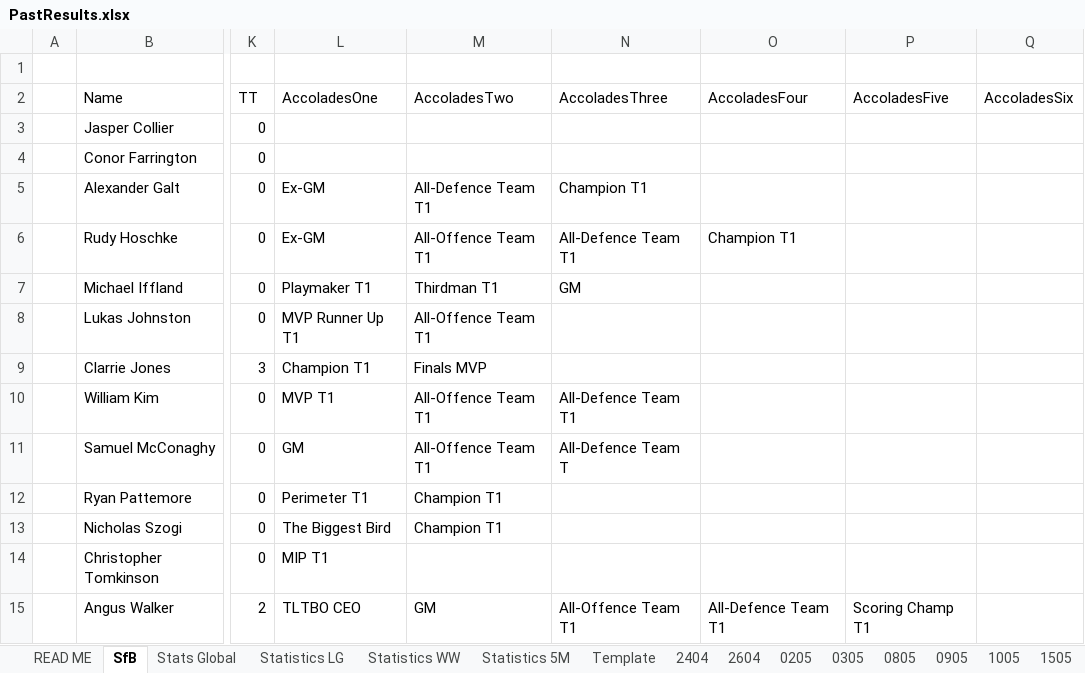
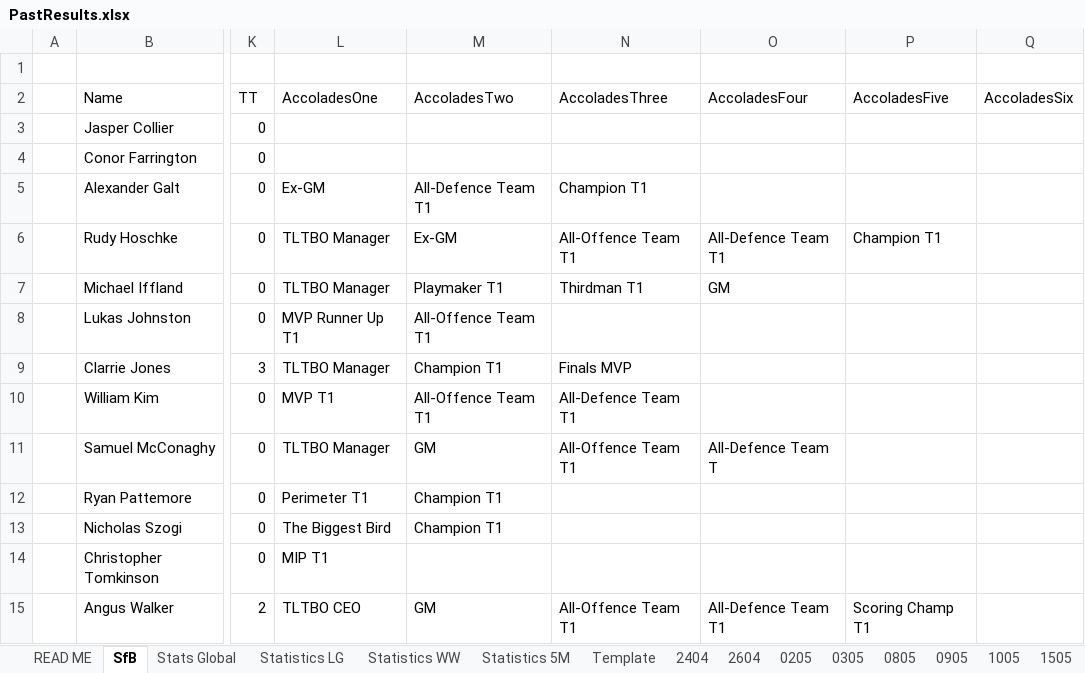
Before and after one commit to KingGoose20/TLTBO, an Excel workbook: Other Files/PastResults.xlsx, sheet SfB, drawn as a sheet; only a part is shown, gaps mark what is left out; values as stored, in another font and other column widths than the file's, no borders; the diff names each change by its address in the sheet, - before the commit and + after, or states it on an @@ line.

```diff
--- a/Other Files/PastResults.xlsx (sheet SfB)
+++ b/Other Files/PastResults.xlsx (sheet SfB)
-L6 (AccoladesOne): Ex-GM
+L6 (AccoladesOne): TLTBO Manager
-M6 (AccoladesTwo): All-Offence Team T1
+M6 (AccoladesTwo): Ex-GM
-N6 (AccoladesThree): All-Defence Team T1
+N6 (AccoladesThree): All-Offence Team T1
-O6 (AccoladesFour): Champion T1
+O6 (AccoladesFour): All-Defence Team T1
-P6 (AccoladesFive): (empty)
+P6 (AccoladesFive): Champion T1
-L7 (AccoladesOne): Playmaker T1
+L7 (AccoladesOne): TLTBO Manager
-M7 (AccoladesTwo): Thirdman T1
+M7 (AccoladesTwo): Playmaker T1
-N7 (AccoladesThree): GM
+N7 (AccoladesThree): Thirdman T1
-O7 (AccoladesFour): (empty)
+O7 (AccoladesFour): GM
-L9 (AccoladesOne): Champion T1
+L9 (AccoladesOne): TLTBO Manager
-M9 (AccoladesTwo): Finals MVP
+M9 (AccoladesTwo): Champion T1
-N9 (AccoladesThree): (empty)
+N9 (AccoladesThree): Finals MVP
-L11 (AccoladesOne): GM
+L11 (AccoladesOne): TLTBO Manager
-M11 (AccoladesTwo): All-Offence Team T1
+M11 (AccoladesTwo): GM
-N11 (AccoladesThree): All-Defence Team T
+N11 (AccoladesThree): All-Offence Team T1
-O11 (AccoladesFour): (empty)
+O11 (AccoladesFour): All-Defence Team T
```
Also changed, not shown: sheet Statistics LG, sheet Statistics WW, sheet Statistics 5M, sheet Stats Global, sheet 1505, formulas that keep their value, 1 other file.
